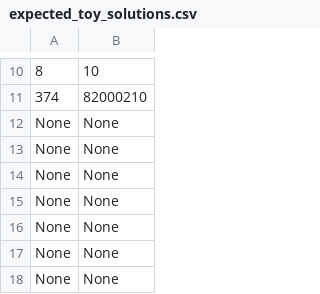
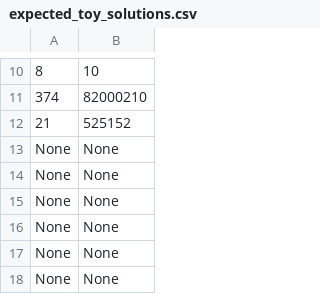
Before and after one commit to ThomasParistech/adventofcode, a CSV file: aoc/year_2023/data/expected_toy_solutions.csv, drawn as a sheet; only a part is shown, gaps mark what is left out.

```diff
--- a/aoc/year_2023/data/expected_toy_solutions.csv
+++ b/aoc/year_2023/data/expected_toy_solutions.csv
@@ -11,3 +11,3 @@
 374, 82000210
-None, None
+21, 525152
 None, None
```
Also changed, not shown: 6 other files.
